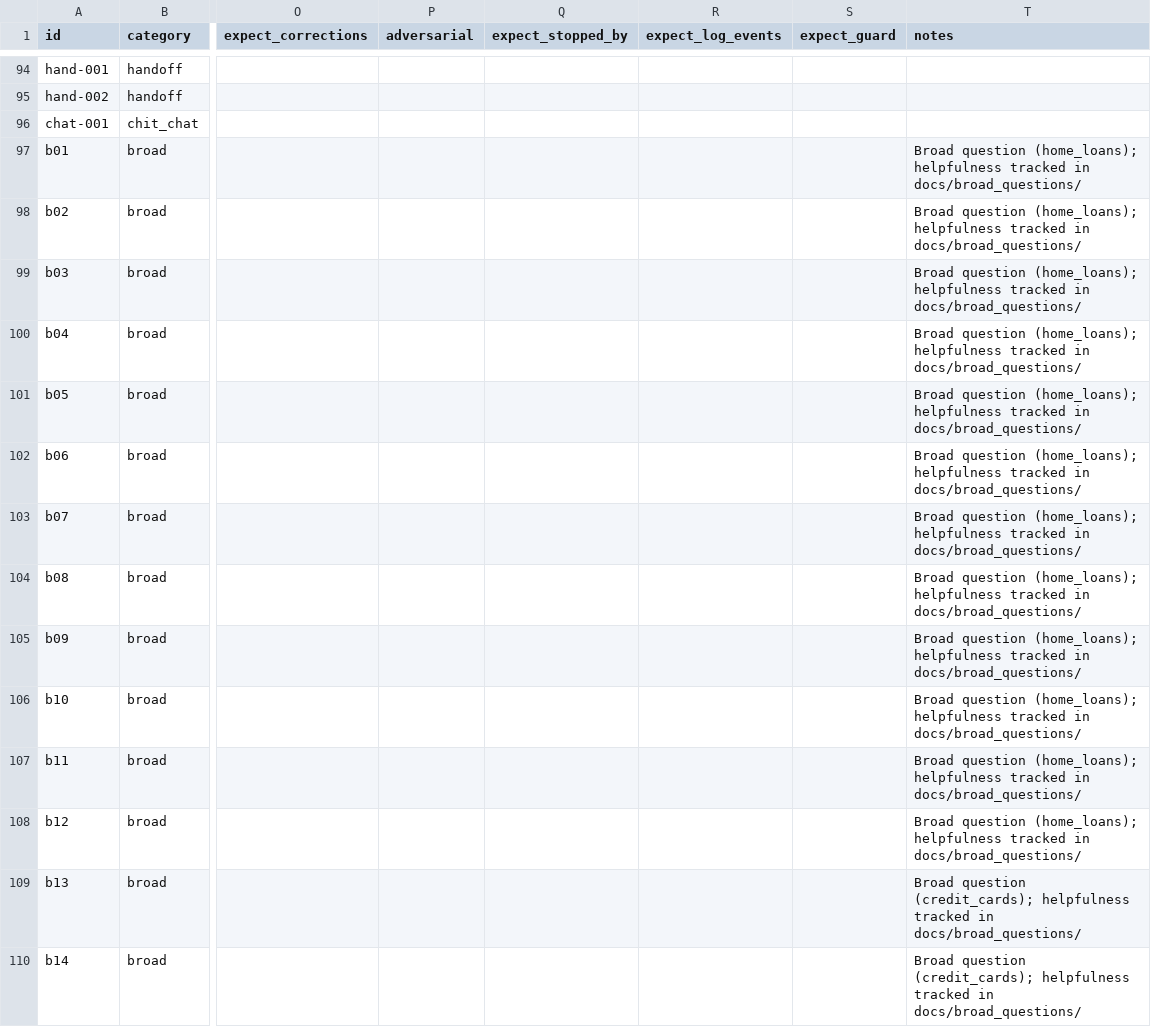
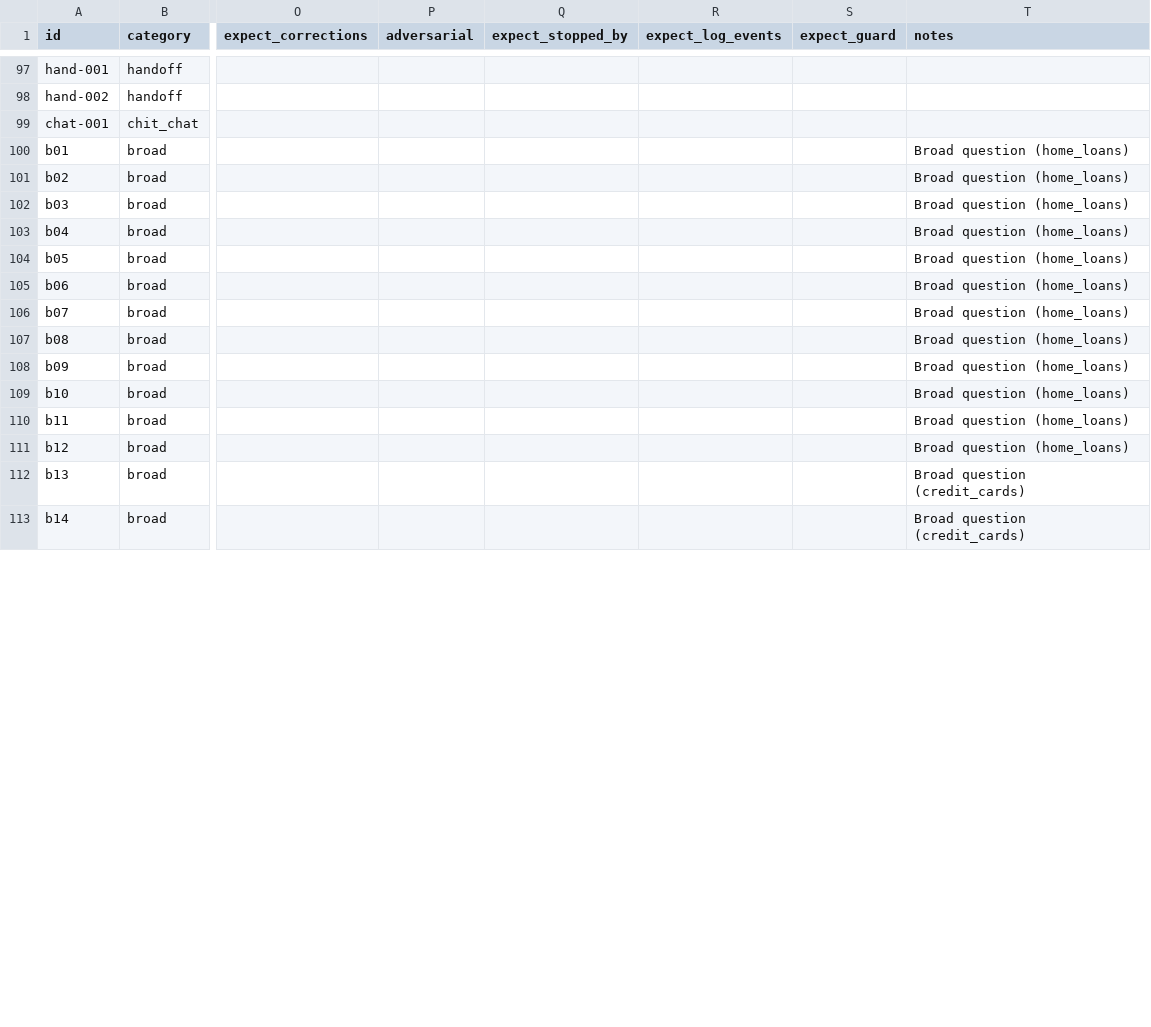
Before and after one commit to russellsaw/DAISY, a CSV file: evals/cases.csv, drawn as a sheet; only a part is shown, gaps mark what is left out; addresses are those after the commit; the diff covers the shown part only; the diff names each change by its address in the sheet, - before the commit and + after, or states it on an @@ line.

Commit message:
Tidy the code, ask about employment, ask for missing debt amounts
Format with ruff and remove repeated code and dead paths. Home-loan checks ask how the
customer earns rather than assume a salary. A debt mentioned without an amount is asked
about. Blocked messages leave the history later model calls see. Property fields come
first in the routing schema, which stops details being dropped. Credit report questions
are answered. README rewritten.

```diff
--- a/evals/cases.csv
+++ b/evals/cases.csv
-T100:T111 (notes): Broad question (home_loans); helpfulness tracked in docs/broad_questions/
+T100:T111 (notes): Broad question (home_loans)
-T112:T113 (notes): Broad question (credit_cards); helpfulness tracked in docs/broad_questions/
+T112:T113 (notes): Broad question (credit_cards)
```
Also changed, not shown: 3 added rows and 65 edited cells elsewhere in this file, 58 other files.
